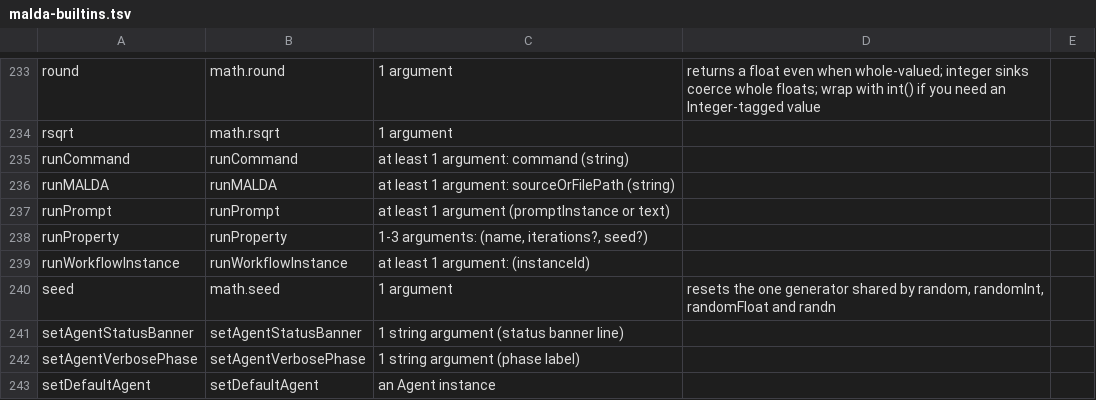
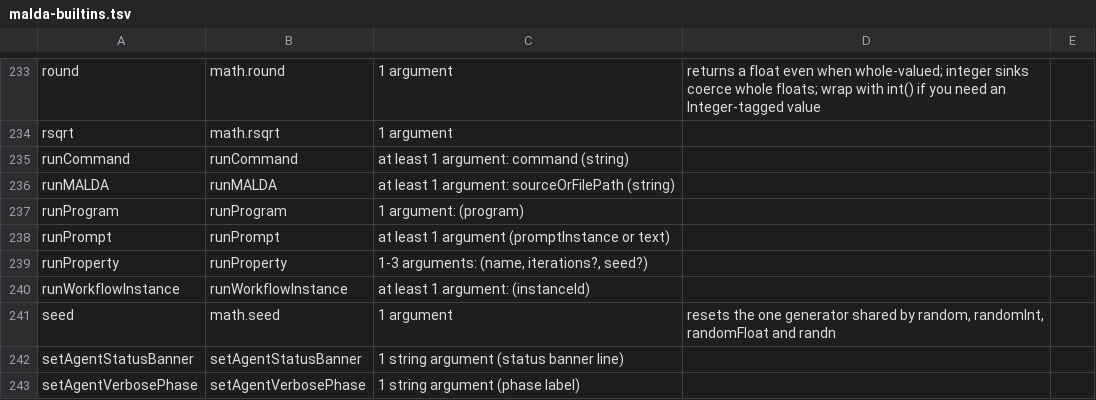
Before and after one commit to amaldini/maldalang, a TSV file: docs/llm/malda-builtins.tsv, drawn as a sheet; only a part is shown, gaps mark what is left out; the shorter side is filled out with more unchanged rows; the diff names each change by its address in the sheet, - before the commit and + after, or states it on an @@ line.

```diff
--- a/docs/llm/malda-builtins.tsv
+++ b/docs/llm/malda-builtins.tsv
+row 237: runProgram | runProgram | 1 argument: (program)
```
Also changed, not shown: 31 other files.
